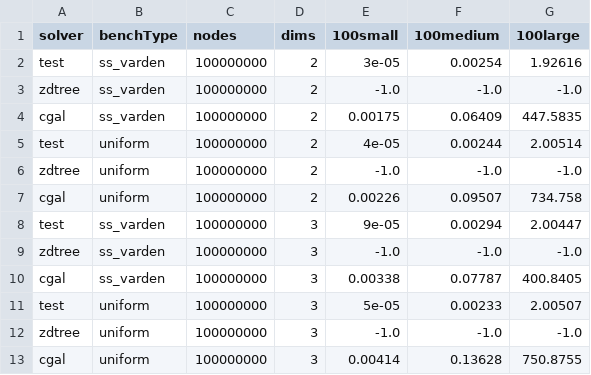
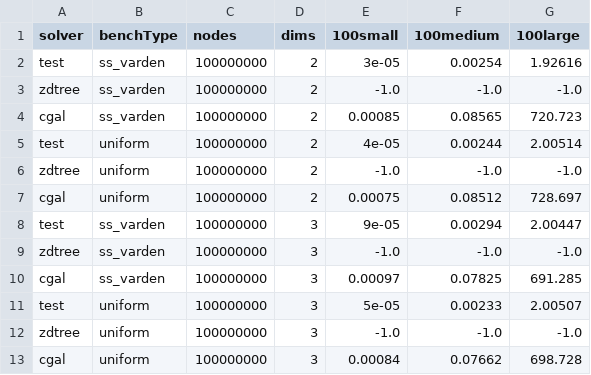
Before and after one commit to ucrparlay/Pkd-tree, a CSV file: script/data/rquery.csv, drawn as a sheet.

```diff
--- a/script/data/rquery.csv
+++ b/script/data/rquery.csv
@@ -3,11 +3,11 @@ test,ss_varden,100000000,2,3e-05,0.00254,1.92616
 zdtree,ss_varden,100000000,2,-1.0,-1.0,-1.0
-cgal,ss_varden,100000000,2,0.00175,0.06409,447.5835
+cgal,ss_varden,100000000,2,0.00085,0.08565,720.723
 test,uniform,100000000,2,4e-05,0.00244,2.00514
 zdtree,uniform,100000000,2,-1.0,-1.0,-1.0
-cgal,uniform,100000000,2,0.00226,0.09507,734.758
+cgal,uniform,100000000,2,0.00075,0.08512,728.697
 test,ss_varden,100000000,3,9e-05,0.00294,2.00447
 zdtree,ss_varden,100000000,3,-1.0,-1.0,-1.0
-cgal,ss_varden,100000000,3,0.00338,0.07787,400.8405
+cgal,ss_varden,100000000,3,0.00097,0.07825,691.285
 test,uniform,100000000,3,5e-05,0.00233,2.00507
 zdtree,uniform,100000000,3,-1.0,-1.0,-1.0
-cgal,uniform,100000000,3,0.00414,0.13628,750.8755
+cgal,uniform,100000000,3,0.00084,0.07662,698.728
```
Also changed, not shown: script/data/build.csv, script/data/count.csv, 36 other files.
